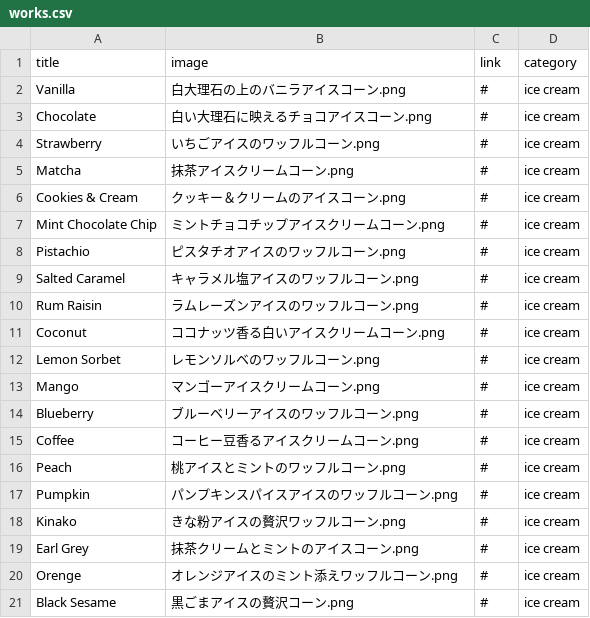
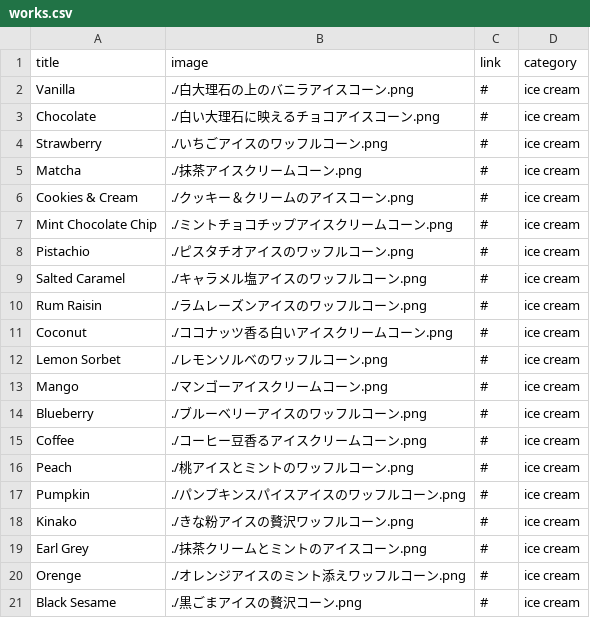
Before and after one commit to g2546097-svg/IceCreamShop2, a CSV file: works.csv, drawn as a sheet.

```diff
--- a/works.csv
+++ b/works.csv
@@ -1,21 +1,21 @@
 title,image,link,category
-Vanilla,白大理石の上のバニラアイスコーン.png,#,ice cream
-Chocolate,白い大理石に映えるチョコアイスコーン.png,#,ice cream
-Strawberry,いちごアイスのワッフルコーン.png,#,ice cream
-Matcha,抹茶アイスクリームコーン.png,#,ice cream
-Cookies & Cream,クッキー＆クリームのアイスコーン.png,#,ice cream
-Mint Chocolate Chip,ミントチョコチップアイスクリームコーン.png,#,ice cream
-Pistachio,ピスタチオアイスのワッフルコーン.png,#,ice cream
-Salted Caramel,キャラメル塩アイスのワッフルコーン.png,#,ice cream
-Rum Raisin,ラムレーズンアイスのワッフルコーン.png,#,ice cream
-Coconut,ココナッツ香る白いアイスクリームコーン.png,#,ice cream
-Lemon Sorbet,レモンソルベのワッフルコーン.png,#,ice cream
-Mango,マンゴーアイスクリームコーン.png,#,ice cream
-Blueberry,ブルーベリーアイスのワッフルコーン.png,#,ice cream
-Coffee,コーヒー豆香るアイスクリームコーン.png,#,ice cream
-Peach,桃アイスとミントのワッフルコーン.png,#,ice cream
-Pumpkin,パンプキンスパイスアイスのワッフルコーン.png,#,ice cream
-Kinako,きな粉アイスの贅沢ワッフルコーン.png,#,ice cream
-Earl Grey,抹茶クリームとミントのアイスコーン.png,#,ice cream
-Orenge,オレンジアイスのミント添えワッフルコーン.png,#,ice cream
-Black Sesame,黒ごまアイスの贅沢コーン.png,#,ice cream
+Vanilla,./白大理石の上のバニラアイスコーン.png,#,ice cream
+Chocolate,./白い大理石に映えるチョコアイスコーン.png,#,ice cream
+Strawberry,./いちごアイスのワッフルコーン.png,#,ice cream
+Matcha,./抹茶アイスクリームコーン.png,#,ice cream
+Cookies & Cream,./クッキー＆クリームのアイスコーン.png,#,ice cream
+Mint Chocolate Chip,./ミントチョコチップアイスクリームコーン.png,#,ice cream
+Pistachio,./ピスタチオアイスのワッフルコーン.png,#,ice cream
+Salted Caramel,./キャラメル塩アイスのワッフルコーン.png,#,ice cream
+Rum Raisin,./ラムレーズンアイスのワッフルコーン.png,#,ice cream
+Coconut,./ココナッツ香る白いアイスクリームコーン.png,#,ice cream
+Lemon Sorbet,./レモンソルベのワッフルコーン.png,#,ice cream
+Mango,./マンゴーアイスクリームコーン.png,#,ice cream
+Blueberry,./ブルーベリーアイスのワッフルコーン.png,#,ice cream
+Coffee,./コーヒー豆香るアイスクリームコーン.png,#,ice cream
+Peach,./桃アイスとミントのワッフルコーン.png,#,ice cream
+Pumpkin,./パンプキンスパイスアイスのワッフルコーン.png,#,ice cream
+Kinako,./きな粉アイスの贅沢ワッフルコーン.png,#,ice cream
+Earl Grey,./抹茶クリームとミントのアイスコーン.png,#,ice cream
+Orenge,./オレンジアイスのミント添えワッフルコーン.png,#,ice cream
+Black Sesame,./黒ごまアイスの贅沢コーン.png,#,ice cream
```
Also changed, not shown: 1 other file.
